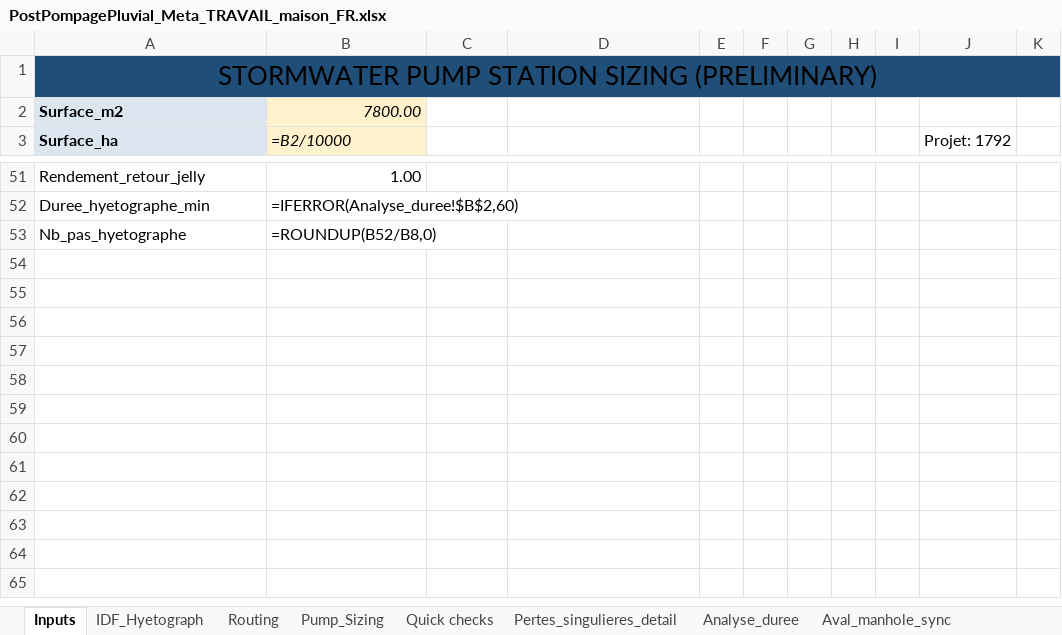
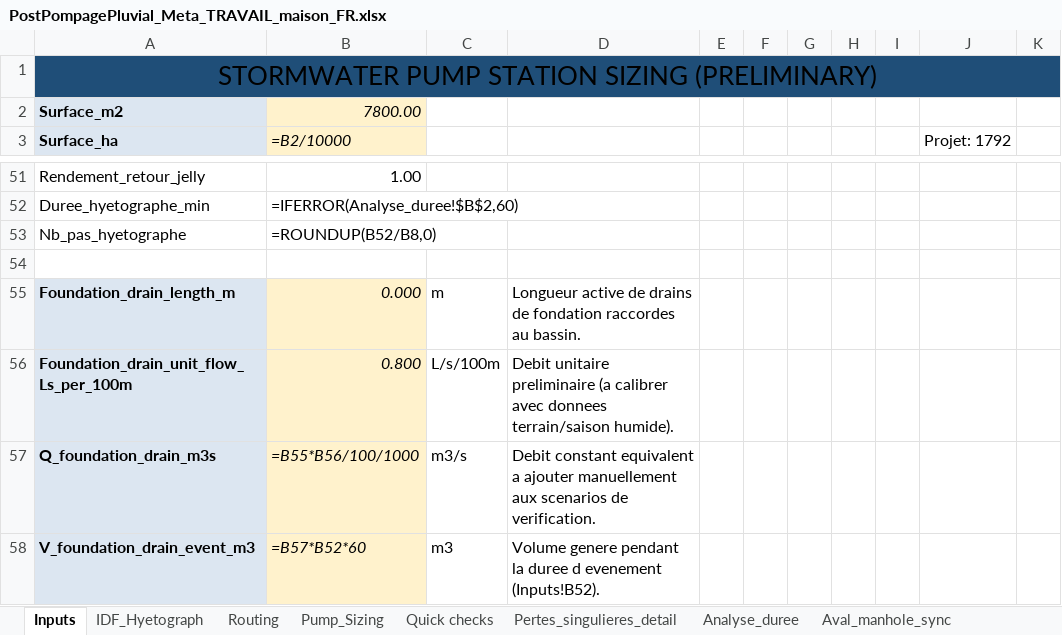
Before and after one commit to acon560-prog/idf-web-app, an Excel workbook: engineering/stormwater-pumping/PostPompagePluvial_Meta_TRAVAIL_maison_FR.xlsx, sheet Inputs, drawn as a sheet; only a part is shown, gaps mark what is left out; values as stored, in another font and other column widths than the file's, no borders; formulas without a stored value are shown as written; conditional formats not drawn; the diff names each change by its address in the sheet, - before the commit and + after, or states it on an @@ line.

```diff
--- a/engineering/stormwater-pumping/PostPompagePluvial_Meta_TRAVAIL_maison_FR.xlsx (sheet Inputs)
+++ b/engineering/stormwater-pumping/PostPompagePluvial_Meta_TRAVAIL_maison_FR.xlsx (sheet Inputs)
+row 54: (empty)
+row 55: Foundation_drain_length_m | 0.000 | m | Longueur active de drains de fondation raccordes au bassin.
+row 56: Foundation_drain_unit_flow_Ls_per_100m | 0.800 | L/s/100m | Debit unitaire preliminaire (a calibrer avec donnees terrain/saison humide).
+row 57: Q_foundation_drain_m3s | =B55*B56/100/1000 | m3/s | Debit constant equivalent a ajouter manuellement aux scenarios de verification.
+row 58: V_foundation_drain_event_m3 | =B57*B52*60 | m3 | Volume genere pendant la duree d evenement (Inputs!B52).
```
